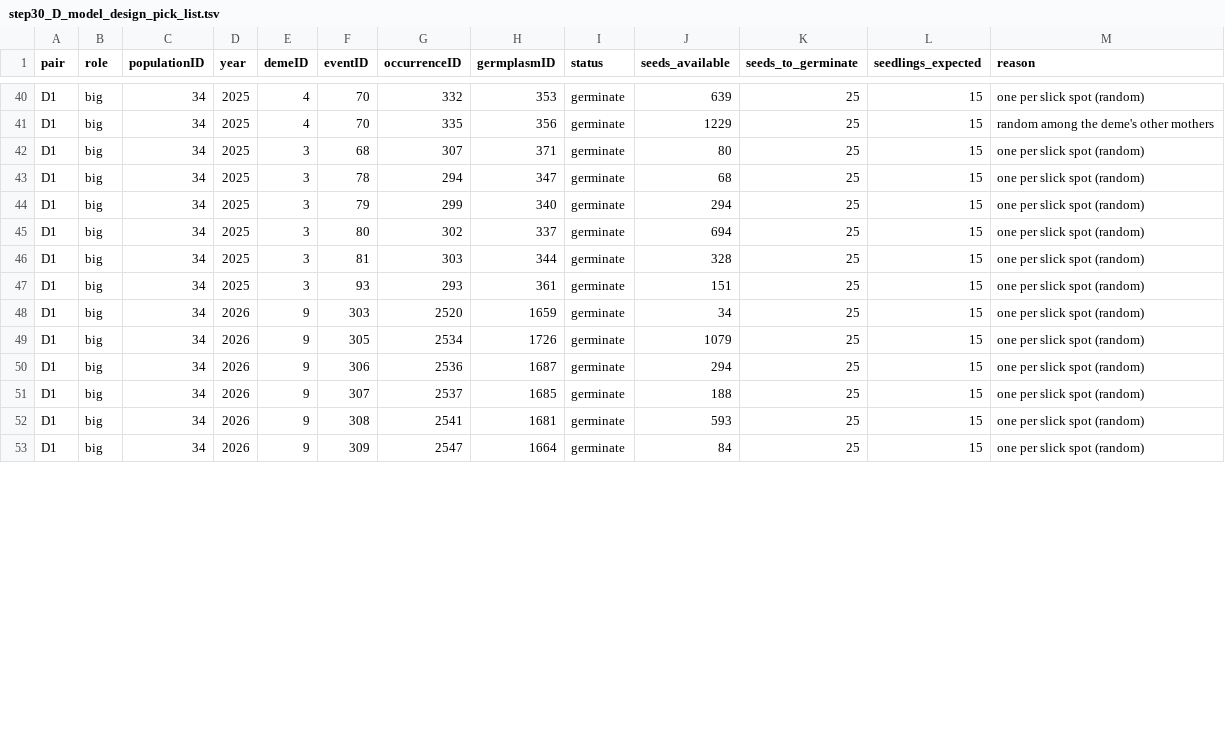
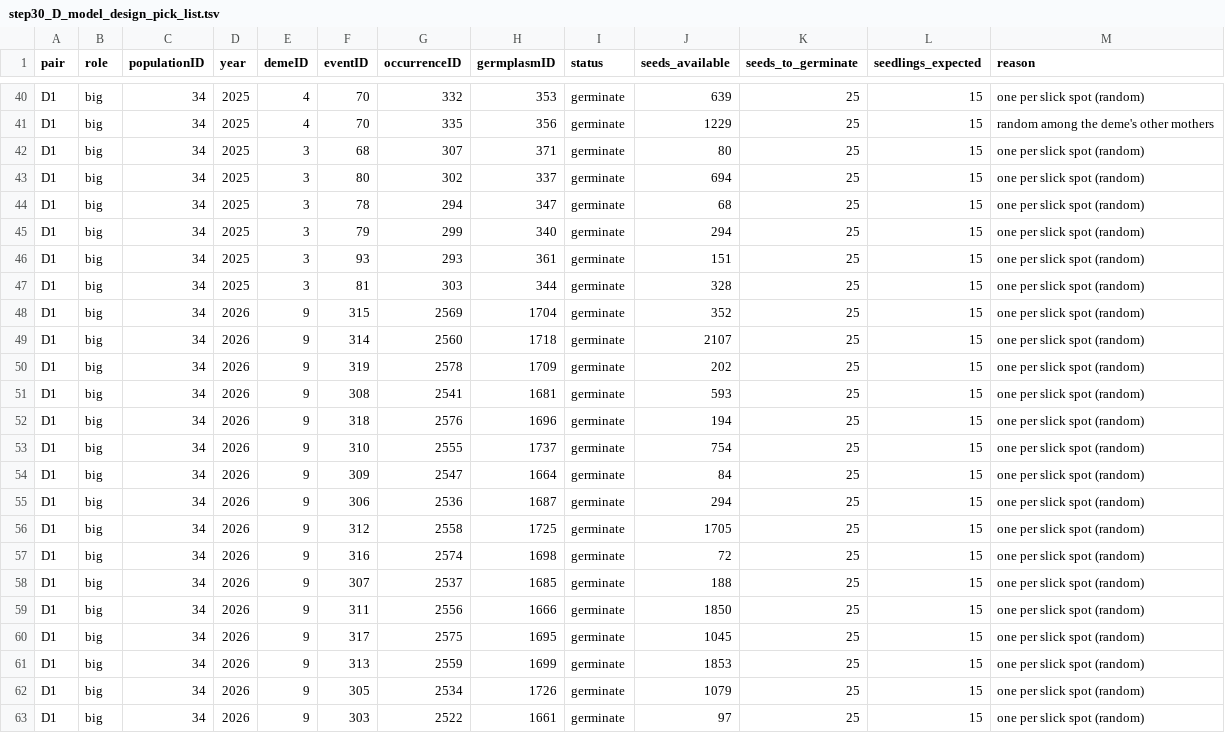
Before and after one commit to svenbuerki/LEPA_mate_limitation, a TSV file: tables/step30_D_model_design_pick_list.tsv, drawn as a sheet; only a part is shown, gaps mark what is left out; the diff covers the shown part only.

```diff
--- a/tables/step30_D_model_design_pick_list.tsv
+++ b/tables/step30_D_model_design_pick_list.tsv
@@ -42,12 +42,22 @@ D1	big	34	2025	4	70	335	356	germinate	1229	25	15	random among the deme's other m
 D1	big	34	2025	3	68	307	371	germinate	80	25	15	one per slick spot (random)
+D1	big	34	2025	3	80	302	337	germinate	694	25	15	one per slick spot (random)
 D1	big	34	2025	3	78	294	347	germinate	68	25	15	one per slick spot (random)
 D1	big	34	2025	3	79	299	340	germinate	294	25	15	one per slick spot (random)
-D1	big	34	2025	3	80	302	337	germinate	694	25	15	one per slick spot (random)
+D1	big	34	2025	3	93	293	361	germinate	151	25	15	one per slick spot (random)
 D1	big	34	2025	3	81	303	344	germinate	328	25	15	one per slick spot (random)
-D1	big	34	2025	3	93	293	361	germinate	151	25	15	one per slick spot (random)
-D1	big	34	2026	9	303	2520	1659	germinate	34	25	15	one per slick spot (random)
+D1	big	34	2026	9	315	2569	1704	germinate	352	25	15	one per slick spot (random)
+D1	big	34	2026	9	314	2560	1718	germinate	2107	25	15	one per slick spot (random)
+D1	big	34	2026	9	319	2578	1709	germinate	202	25	15	one per slick spot (random)
+D1	big	34	2026	9	308	2541	1681	germinate	593	25	15	one per slick spot (random)
+D1	big	34	2026	9	318	2576	1696	germinate	194	25	15	one per slick spot (random)
+D1	big	34	2026	9	310	2555	1737	germinate	754	25	15	one per slick spot (random)
+D1	big	34	2026	9	309	2547	1664	germinate	84	25	15	one per slick spot (random)
+D1	big	34	2026	9	306	2536	1687	germinate	294	25	15	one per slick spot (random)
+D1	big	34	2026	9	312	2558	1725	germinate	1705	25	15	one per slick spot (random)
+D1	big	34	2026	9	316	2574	1698	germinate	72	25	15	one per slick spot (random)
+D1	big	34	2026	9	307	2537	1685	germinate	188	25	15	one per slick spot (random)
+D1	big	34	2026	9	311	2556	1666	germinate	1850	25	15	one per slick spot (random)
+D1	big	34	2026	9	317	2575	1695	germinate	1045	25	15	one per slick spot (random)
+D1	big	34	2026	9	313	2559	1699	germinate	1853	25	15	one per slick spot (random)
 D1	big	34	2026	9	305	2534	1726	germinate	1079	25	15	one per slick spot (random)
-D1	big	34	2026	9	306	2536	1687	germinate	294	25	15	one per slick spot (random)
-D1	big	34	2026	9	307	2537	1685	germinate	188	25	15	one per slick spot (random)
-D1	big	34	2026	9	308	2541	1681	germinate	593	25	15	one per slick spot (random)
-D1	big	34	2026	9	309	2547	1664	germinate	84	25	15	one per slick spot (random)
+D1	big	34	2026	9	303	2522	1661	germinate	97	25	15	one per slick spot (random)
```
Also changed, not shown: 2 added rows, 3 removed rows, 29 moved rows and 23 edited cells elsewhere in this file, tables/step30_D_model_design_germplasm_by_deme.csv, tables/step30_D_model_design_lab_sheet.tsv, 10 other files.
